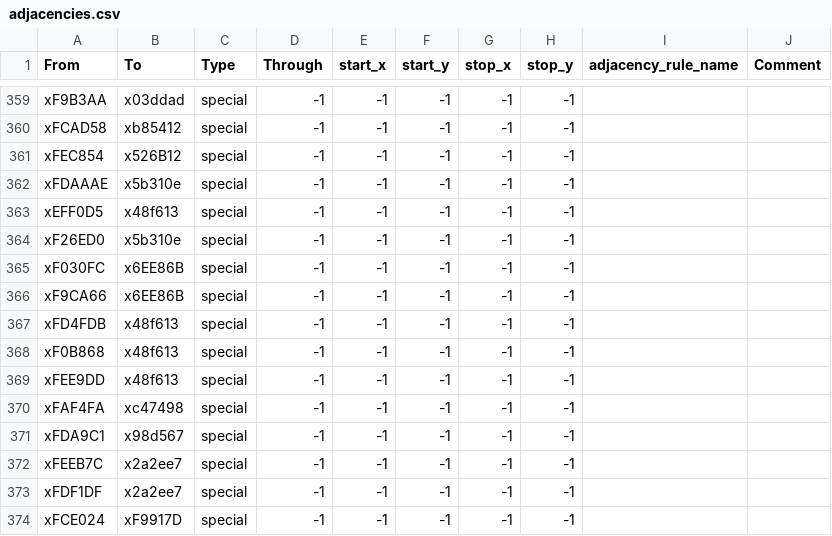
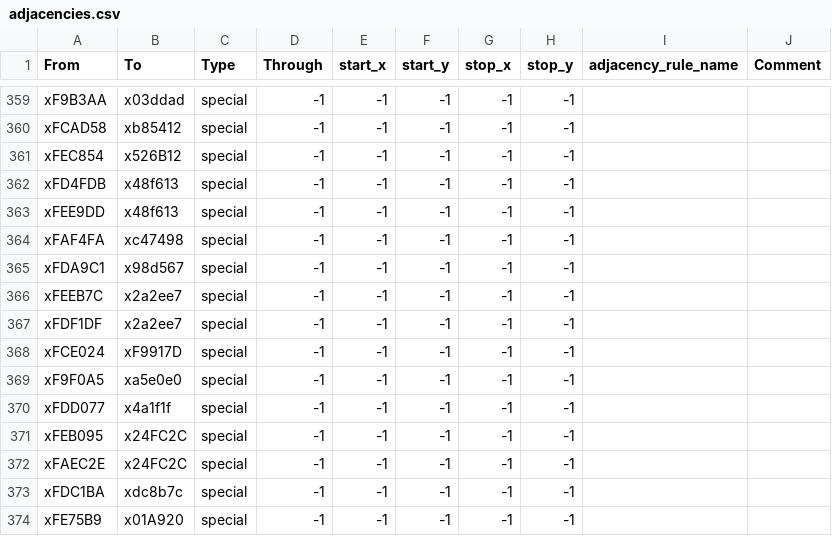
Before and after one commit to Kingbobman/Exether, a CSV file: map_data/adjacencies.csv, drawn as a sheet; only a part is shown, gaps mark what is left out; the shorter side is filled out with more unchanged rows; the diff names each change by its address in the sheet, - before the commit and + after, or states it on an @@ line.

```diff
--- a/map_data/adjacencies.csv
+++ b/map_data/adjacencies.csv
-row 362: xFDAAAE | x5b310e | special | -1 | -1 | -1 | -1 | -1
-row 363: xEFF0D5 | x48f613 | special | -1 | -1 | -1 | -1 | -1
-row 364: xF26ED0 | x5b310e | special | -1 | -1 | -1 | -1 | -1
-row 365: xF030FC | x6EE86B | special | -1 | -1 | -1 | -1 | -1
-row 366: xF9CA66 | x6EE86B | special | -1 | -1 | -1 | -1 | -1
-row 368: xF0B868 | x48f613 | special | -1 | -1 | -1 | -1 | -1
```
Also changed, not shown: 41 other files.
